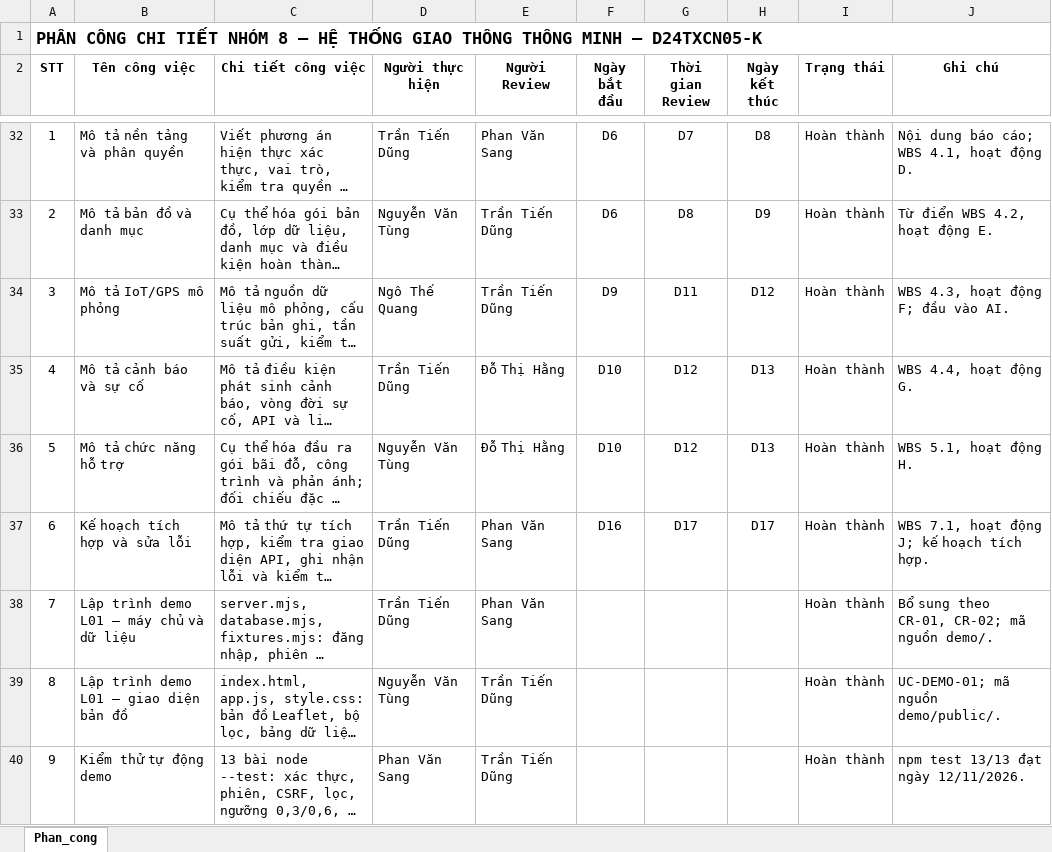
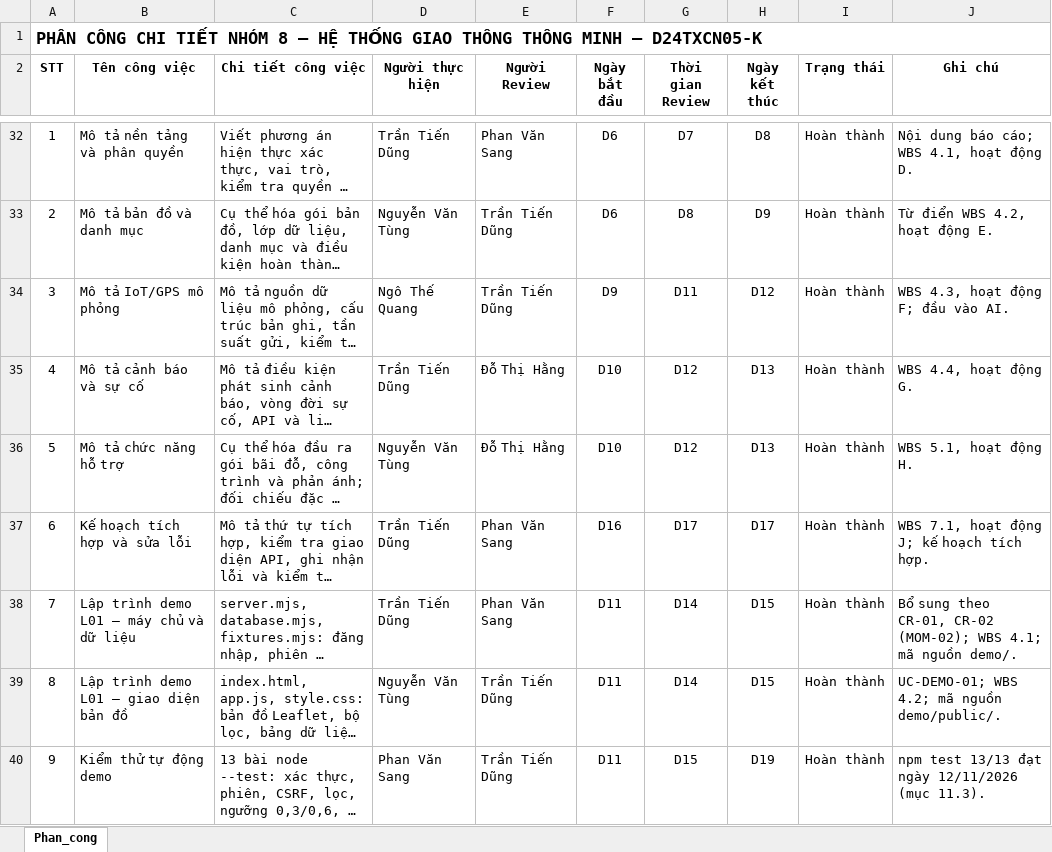
Before and after one commit to DungDev1204/QLDAPM, an Excel workbook: docs/phan-cong/Nhom_8_Phan_cong_chi_tiet.xlsx, sheet Phan_cong, drawn as a sheet; only a part is shown, gaps mark what is left out; long unchanged cells end in …; values as stored, in another font and other column widths than the file's, no borders; the diff covers the shown part only; the diff names each change by its address in the sheet, - before the commit and + after, or states it on an @@ line.

Commit message:
ghi đè

```diff
--- a/docs/phan-cong/Nhom_8_Phan_cong_chi_tiet.xlsx (sheet Phan_cong)
+++ b/docs/phan-cong/Nhom_8_Phan_cong_chi_tiet.xlsx (sheet Phan_cong)
-F38:F40 (Ngày bắt đầu): (empty)
+F38:F40 (Ngày bắt đầu): D11
-G38:G39 (Thời gian Review): (empty)
+G38:G39 (Thời gian Review): D14
-H38:H39 (Ngày kết thúc): (empty)
+H38:H39 (Ngày kết thúc): D15
-J38 (Ghi chú): …theo CR-01, CR-02; mã nguồn…
+J38 (Ghi chú): …theo CR-01, CR-02 (MOM-02); WBS 4.1; mã nguồn…
-J39 (Ghi chú): UC-DEMO-01; mã nguồn demo/public/.
+J39 (Ghi chú): UC-DEMO-01; WBS 4.2; mã nguồn demo/public/.
-G40 (Thời gian Review): (empty)
+G40 (Thời gian Review): D15
-H40 (Ngày kết thúc): (empty)
+H40 (Ngày kết thúc): D19
-J40 (Ghi chú): npm test 13/13 đạt ngày 12/11/2026.
+J40 (Ghi chú): npm test 13/13 đạt ngày 12/11/2026 (mục 11.3).
```
Also changed, not shown: 13 edited cells elsewhere in this sheet.
